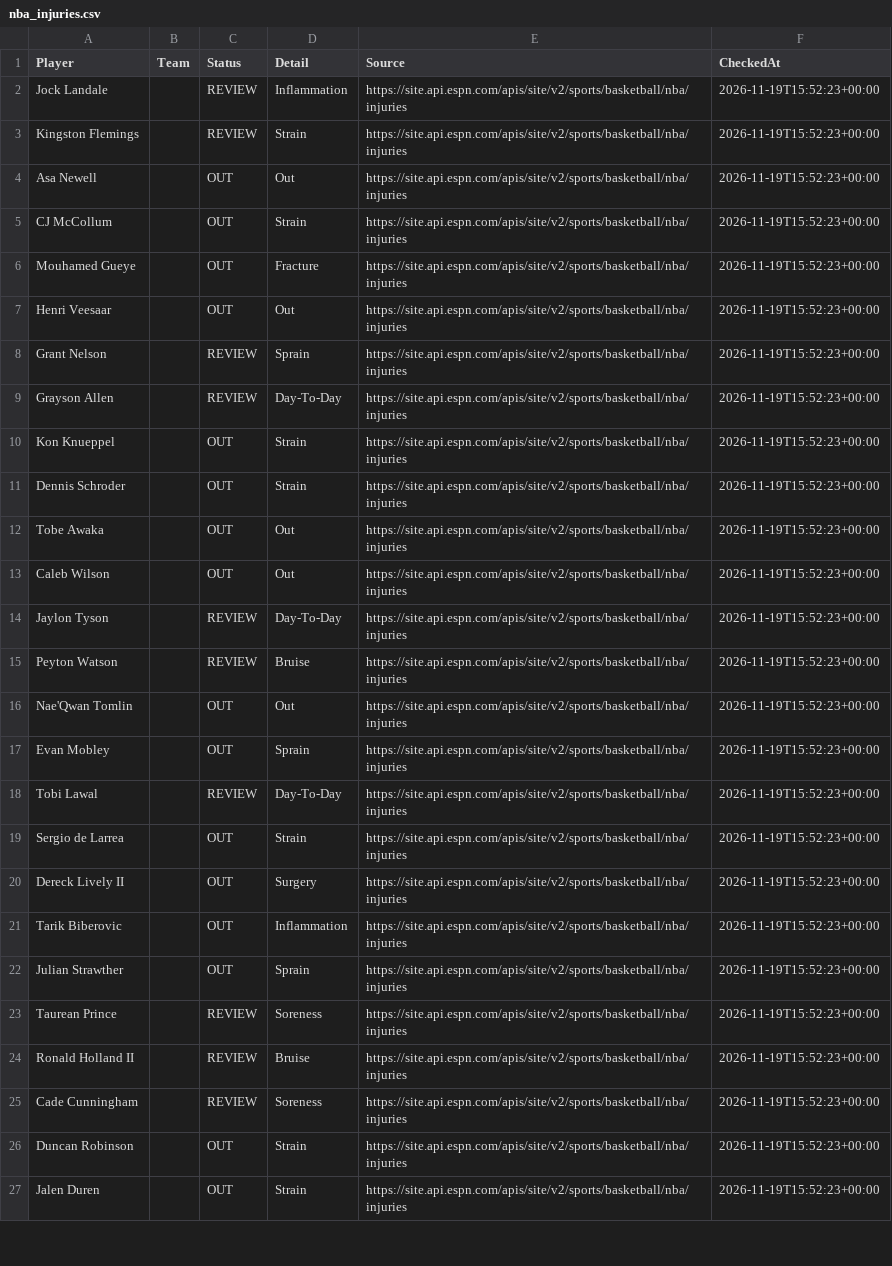
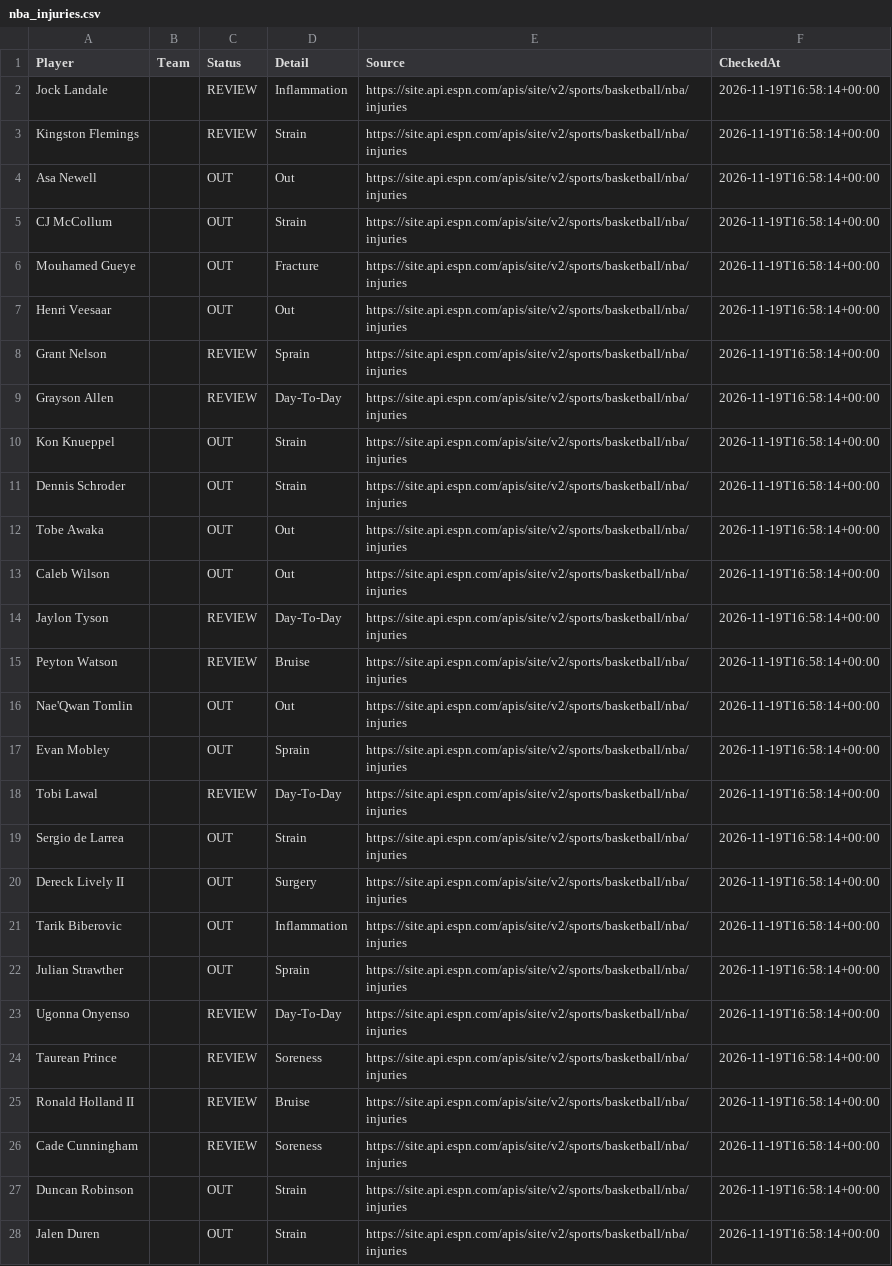
Before and after one commit to jakobabrahamson32-lgtm/courtside-edge, a CSV file: nba_injuries.csv, drawn as a sheet; only a part is shown; addresses are those after the commit; the diff covers the shown part only; the diff names each change by its address in the sheet, - before the commit and + after, or states it on an @@ line.

```diff
--- a/nba_injuries.csv
+++ b/nba_injuries.csv
-F2:F22 (CheckedAt): 2026-11-19T15:52:23+00:00
+F2:F22 (CheckedAt): 2026-11-19T16:58:14+00:00
+row 23: Ugonna Onyenso |  | REVIEW | Day-To-Day | https://site.api.espn.com/apis/site/v2/sports/basketball/nba/injuries | 2026-11-19T16:58:14+00:00
-F24:F28 (CheckedAt): 2026-11-19T15:52:23+00:00
+F24:F28 (CheckedAt): 2026-11-19T16:58:14+00:00
```
Also changed, not shown: 77 edited cells elsewhere in this file, nfl_injuries.csv.
